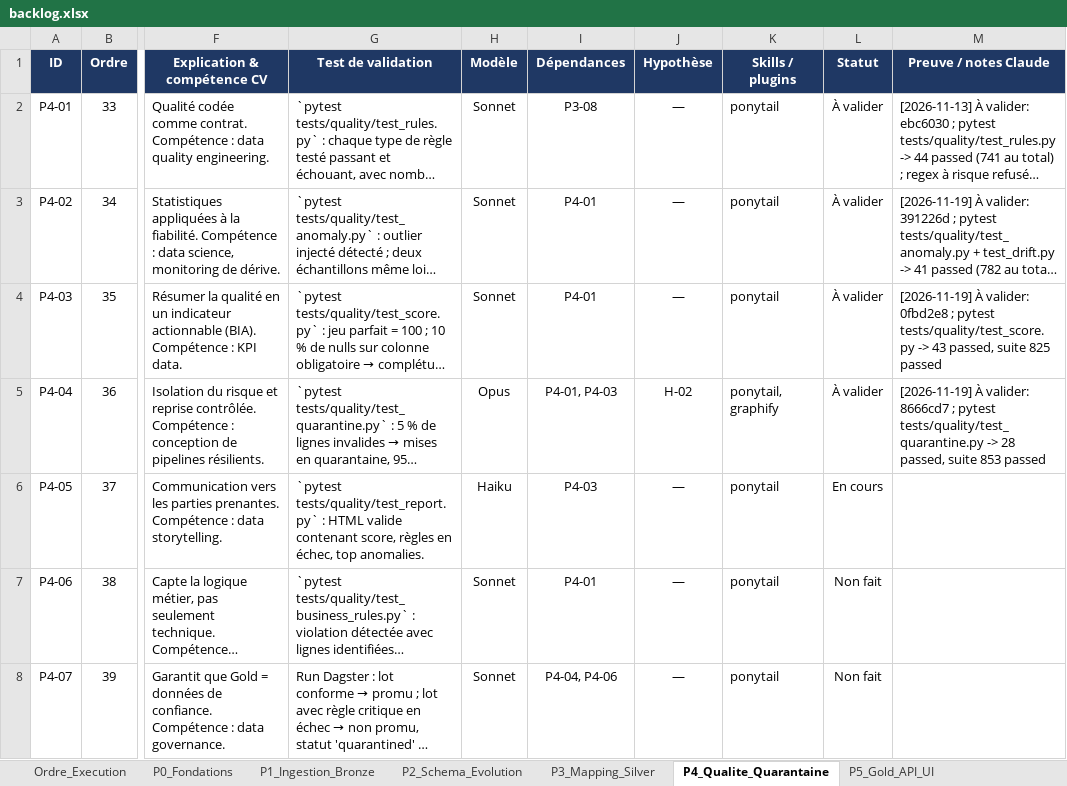
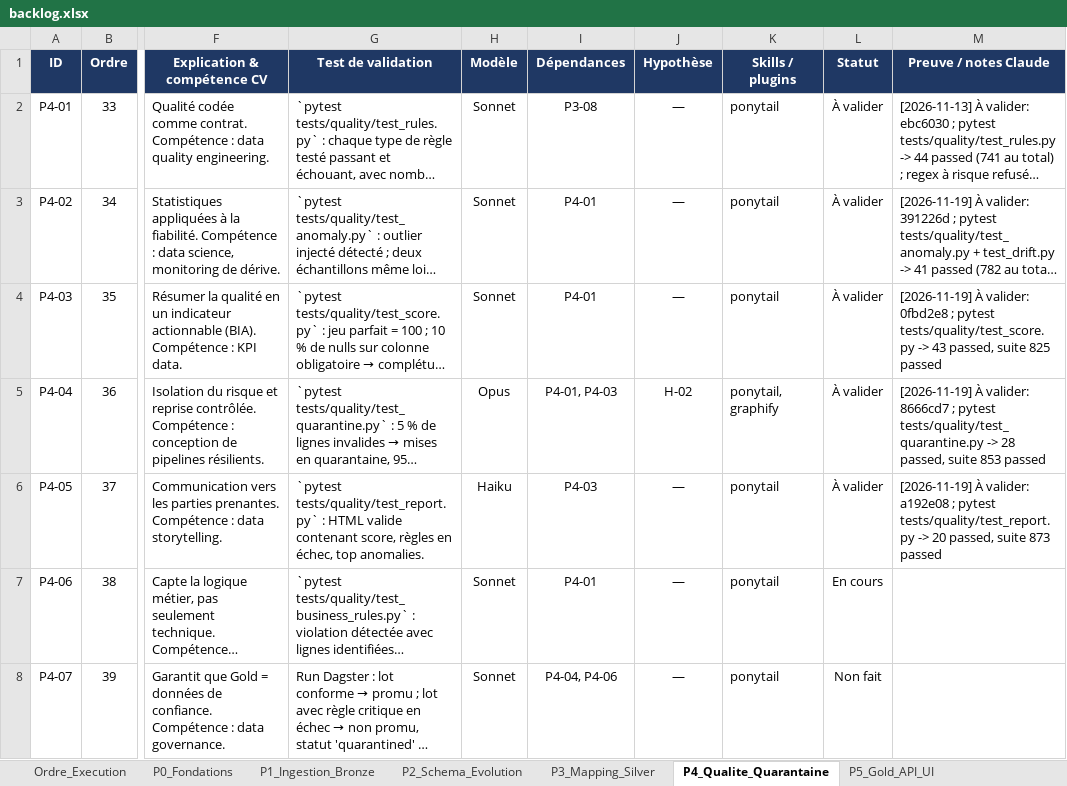
Before and after one commit to hajar-hamid-coder/adaptive-data-platform, an Excel workbook: backlog/backlog.xlsx, sheet P4_Qualite_Quarantaine, drawn as a sheet; only a part is shown, gaps mark what is left out; long unchanged cells end in …; values as stored, in another font and other column widths than the file's, no borders; conditional formats not drawn; the diff names each change by its address in the sheet, - before the commit and + after, or states it on an @@ line.

```diff
--- a/backlog/backlog.xlsx (sheet P4_Qualite_Quarantaine)
+++ b/backlog/backlog.xlsx (sheet P4_Qualite_Quarantaine)
-L6 (Statut): En cours
+L6 (Statut): À valider
-M6 (Preuve / notes Claude): (empty)
+M6 (Preuve / notes Claude): [2026-11-19] À valider: a192e08 ; pytest tests/quality/test_report.py -> 20 passed, suite 873 passed
-L7 (Statut): Non fait
+L7 (Statut): En cours
```
Also changed, not shown: 7 other files.
